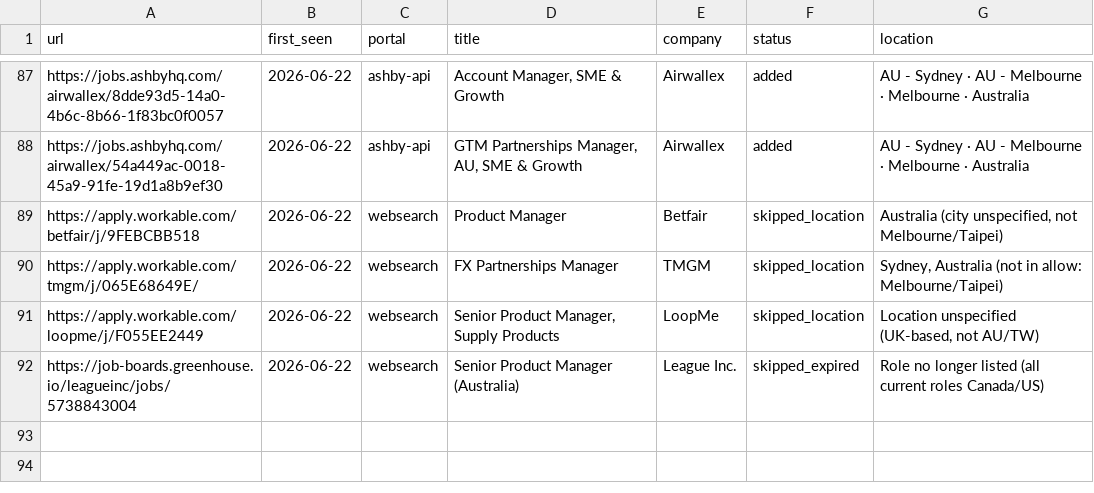
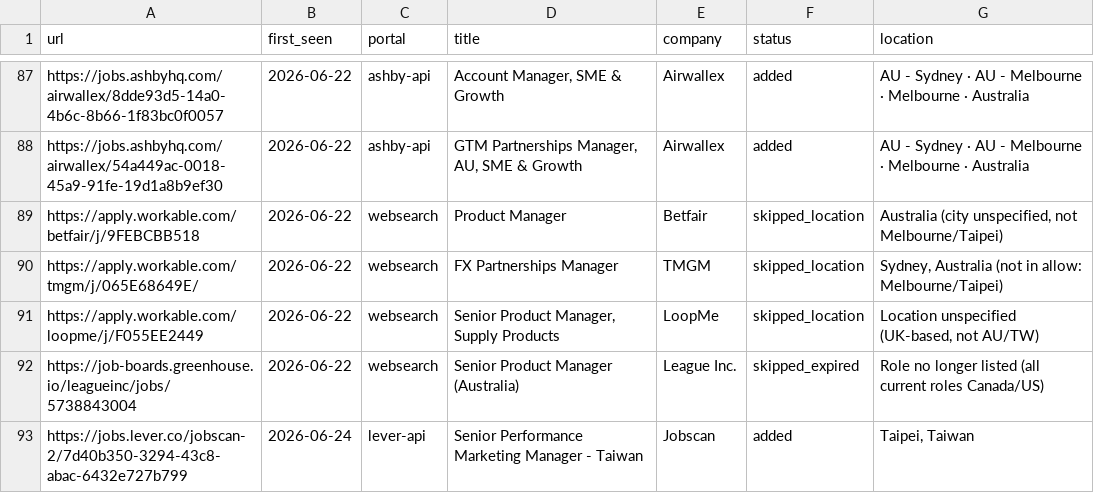
Before and after one commit to BensonChiang0605/career-ops, a TSV file: data/scan-history.tsv, drawn as a sheet; only a part is shown, gaps mark what is left out.

```diff
--- a/data/scan-history.tsv
+++ b/data/scan-history.tsv
@@ -92 +92,2 @@ https://apply.workable.com/loopme/j/F055EE2449	2026-06-22	websearch	Senior Produ
 https://job-boards.greenhouse.io/leagueinc/jobs/5738843004	2026-06-22	websearch	Senior Product Manager (Australia)	League Inc.	skipped_expired	Role no longer listed (all current roles Canada/US)
+https://jobs.lever.co/jobscan-2/7d40b350-3294-43c8-abac-6432e727b799	2026-06-24	lever-api	Senior Performance Marketing Manager - Taiwan	Jobscan	added	Taipei, Taiwan
```
Also changed, not shown: 1 other file.
